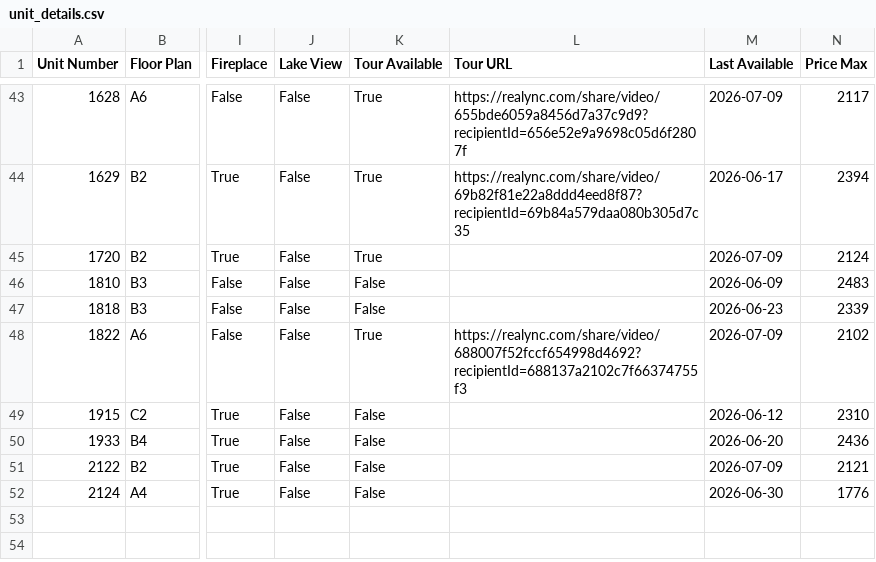
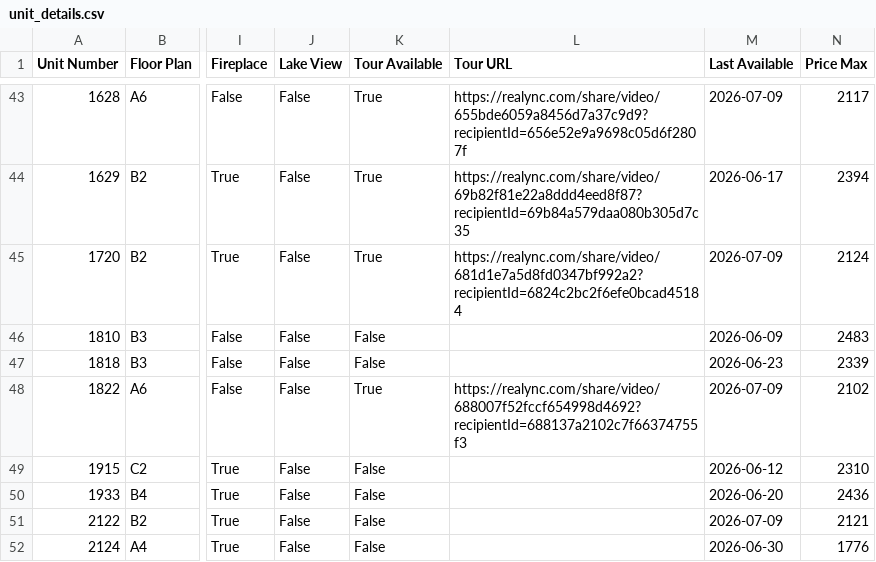
Before and after one commit to patchnpin/apartment_tracker, a CSV file: data/unit_details.csv, drawn as a sheet; only a part is shown, gaps mark what is left out; the diff names each change by its address in the sheet, - before the commit and + after, or states it on an @@ line.

Commit message:
Update unit_details.csv

```diff
--- a/data/unit_details.csv
+++ b/data/unit_details.csv
-L45 (Tour URL): (empty)
+L45 (Tour URL): https://realync.com/share/video/681d1e7a5d8fd0347bf992a2?recipientId=6824c2bc2f6efe0bcad45184
```
